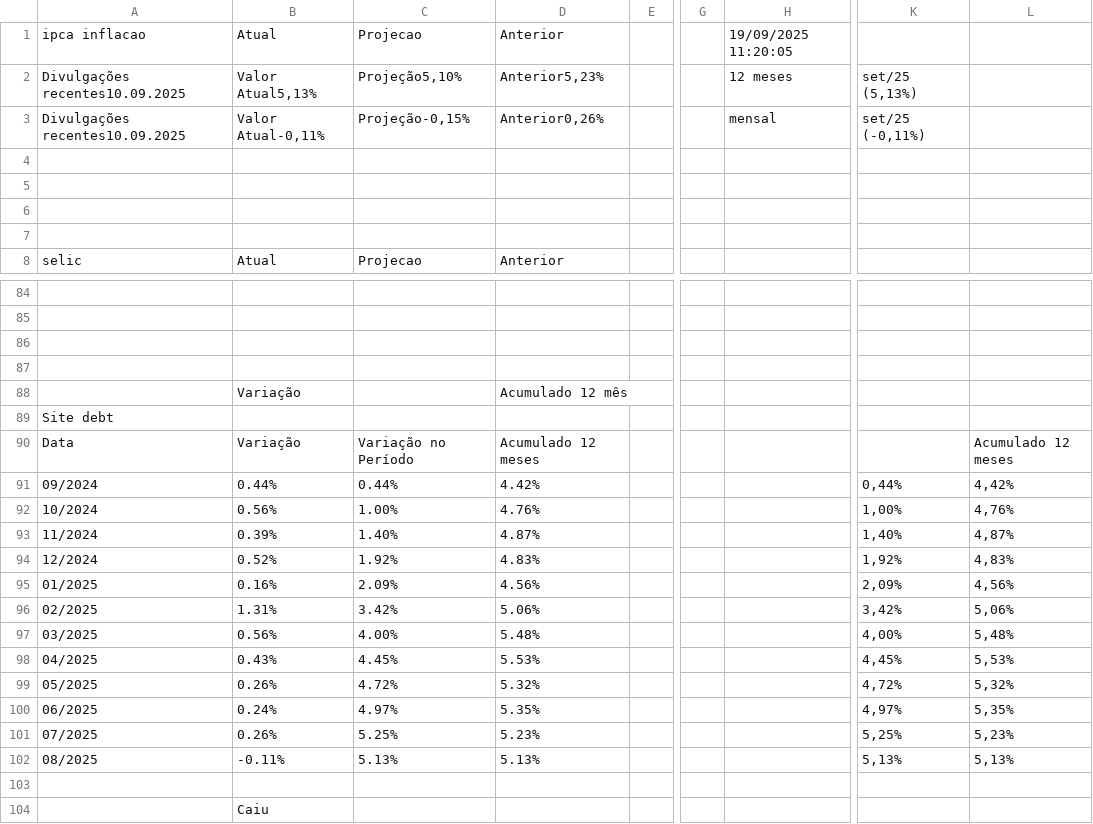
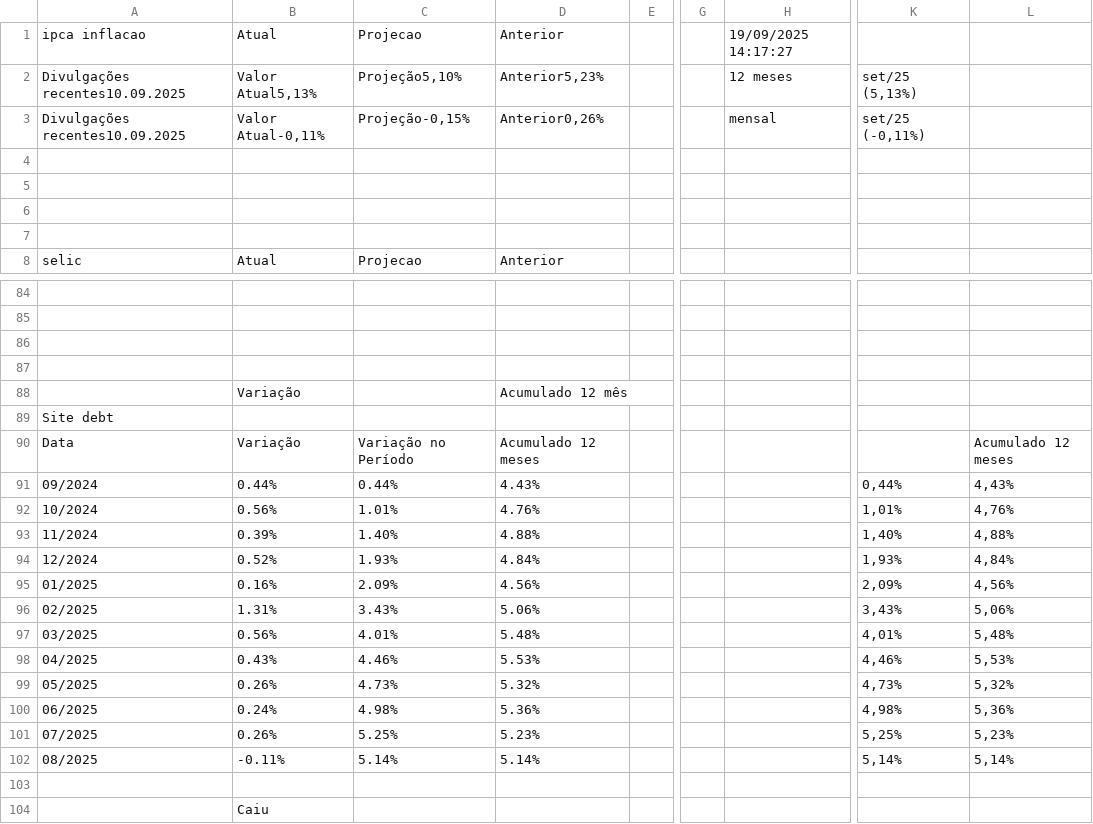
Before and after one commit to rogerioadf/csv-storage, a CSV file: ipca_selic.csv, drawn as a sheet; only a part is shown, gaps mark what is left out; the diff names each change by its address in the sheet, - before the commit and + after, or states it on an @@ line.

```diff
--- a/ipca_selic.csv
+++ b/ipca_selic.csv
-H1: 19/09/2025 11:20:05
+H1: 19/09/2025 14:17:27
-D91: 4.42%
+D91: 4.43%
-L91: 4,42%
+L91: 4,43%
-C92: 1.00%
+C92: 1.01%
-K92: 1,00%
+K92: 1,01%
-D93: 4.87%
+D93: 4.88%
-L93: 4,87%
+L93: 4,88%
-C94: 1.92%
+C94: 1.93%
-D94: 4.83%
+D94: 4.84%
-K94: 1,92%
+K94: 1,93%
-L94: 4,83%
+L94: 4,84%
-C96: 3.42%
+C96: 3.43%
-K96: 3,42%
+K96: 3,43%
-C97: 4.00%
+C97: 4.01%
-K97: 4,00%
+K97: 4,01%
-C98: 4.45%
+C98: 4.46%
-K98: 4,45%
+K98: 4,46%
-C99: 4.72%
+C99: 4.73%
-K99: 4,72%
+K99: 4,73%
-C100: 4.97%
+C100: 4.98%
-D100: 5.35%
+D100: 5.36%
-K100: 4,97%
+K100: 4,98%
-L100: 5,35%
+L100: 5,36%
-C102: 5.13%
+C102: 5.14%
-D102: 5.13%
+D102: 5.14%
-K102: 5,13%
+K102: 5,14%
-L102: 5,13%
+L102: 5,14%
```
Also changed, not shown: acoes_tickers.csv, dividendos.csv.
